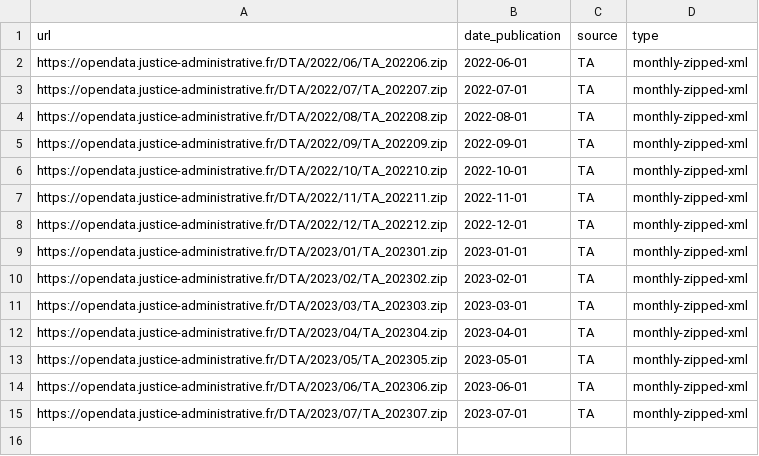
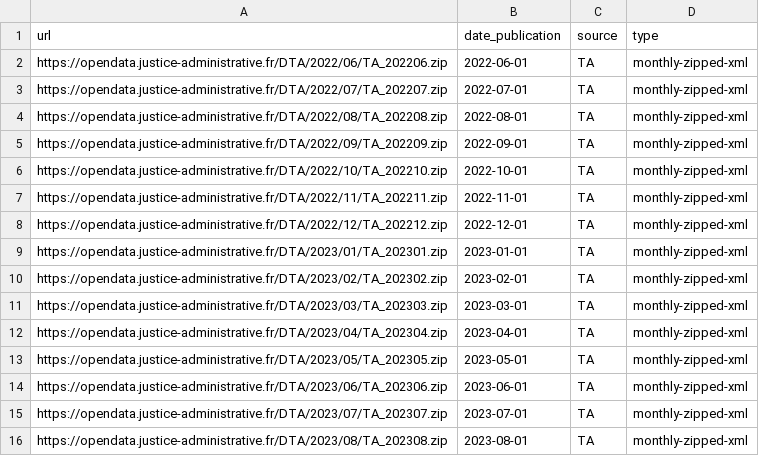
Before and after one commit to glefait/pp-data, a CSV file: links-martinique.csv, drawn as a sheet; the diff names each change by its address in the sheet, - before the commit and + after, or states it on an @@ line.

```diff
--- a/links-martinique.csv
+++ b/links-martinique.csv
+row 16: https://opendata.justice-administrative.fr/DTA/2023/08/TA_202308.zip | 2023-08-01 | TA | monthly-zipped-xml
```
Also changed, not shown: 1 other file.
